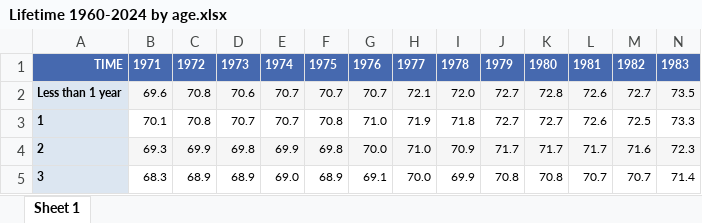
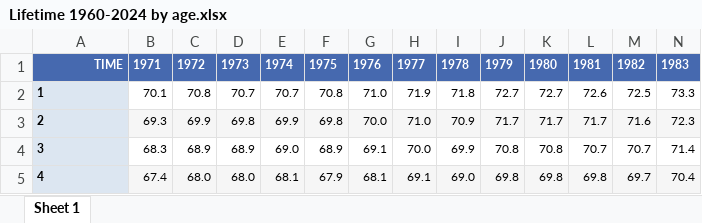
Before and after one commit to nicomorenomazars/STATEC-Hackathon, an Excel workbook: Data/Manually_cleaned_data/Lifetime 1960-2024 by age.xlsx, sheet Sheet 1, drawn as a sheet; only a part is shown; the shorter side is filled out with more unchanged rows; values as stored, in another font and other column widths than the file's, no borders; rows hold the shown columns only; the diff names each change by its address in the sheet, - before the commit and + after, or states it on an @@ line.

```diff
--- a/Data/Manually_cleaned_data/Lifetime 1960-2024 by age.xlsx (sheet Sheet 1)
+++ b/Data/Manually_cleaned_data/Lifetime 1960-2024 by age.xlsx (sheet Sheet 1)
-row 2: Less than 1 year | 69.6 | 70.8 | 70.6 | 70.7 | 70.7 | 70.7 | 72.1 | 72.0 | 72.7 | 72.8 | 72.6 | 72.7 | 73.5
```
Also changed, not shown: Data/Manually_cleaned_data/Final Demographics.xlsx, Data/Manually_cleaned_data/Projection total population 2022-2100 by age.xlsx, 16 other files.
